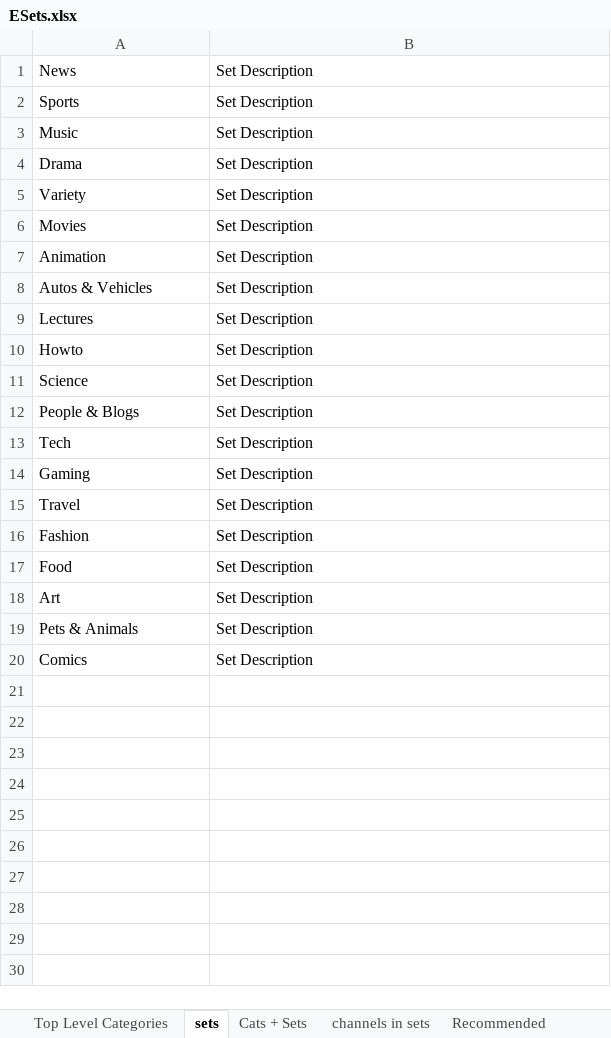
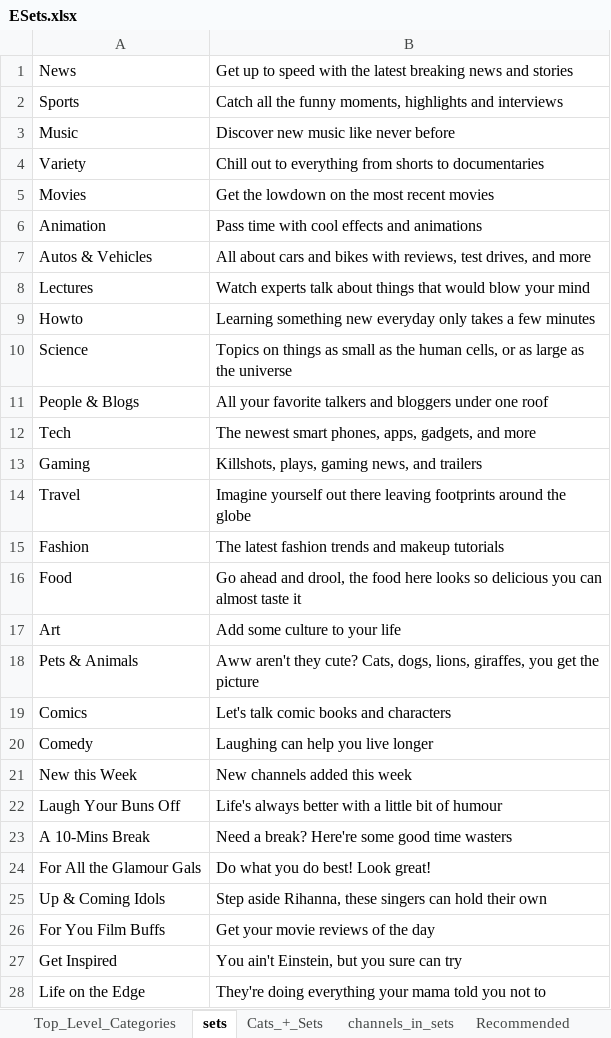
Before and after one commit to 9X9NETWORK/nnvmso, an Excel workbook: war/WEB-INF/views/admin/ESets.xlsx, sheet sets, drawn as a sheet; only a part is shown; values as stored, in another font and other column widths than the file's, no borders; removed rows and columns are numbered as before the commit, all else as after; the diff covers the shown part only; the diff names each change by its address in the sheet, - before the commit and + after, or states it on an @@ line.

```diff
--- a/war/WEB-INF/views/admin/ESets.xlsx (sheet sets)
+++ b/war/WEB-INF/views/admin/ESets.xlsx (sheet sets)
-sheet tab: channels in sets
+sheet tab: Cats_+_Sets
-sheet tab: Top Level Categories
-sheet tab: Cats + Sets
+sheet tab: Top_Level_Categories
+sheet tab: channels_in_sets
-B1: Set Description
+B1: Get up to speed with the latest breaking news and stories
-B2: Set Description
+B2: Catch all the funny moments, highlights and interviews
-B3: Set Description
+B3: Discover new music like never before
-row 4: Drama | Set Description
-B4: Set Description
+B4: Chill out to everything from shorts to documentaries
-B5: Set Description
+B5: Get the lowdown on the most recent movies
-B6: Set Description
+B6: Pass time with cool effects and animations
-B7: Set Description
+B7: All about cars and bikes with reviews, test drives, and more
-B8: Set Description
+B8: Watch experts talk about things that would blow your mind
-B9: Set Description
+B9: Learning something new everyday only takes a few minutes
-B10: Set Description
+B10: Topics on things as small as the human cells, or as large as the universe
-B11: Set Description
+B11: All your favorite talkers and bloggers under one roof
-B12: Set Description
+B12: The newest smart phones, apps, gadgets, and more
-B13: Set Description
+B13: Killshots, plays, gaming news, and trailers
-B14: Set Description
+B14: Imagine yourself out there leaving footprints around the globe
-B15: Set Description
+B15: The latest fashion trends and makeup tutorials
-B16: Set Description
+B16: Go ahead and drool, the food here looks so delicious you can almost taste it
-B17: Set Description
+B17: Add some culture to your life
-B18: Set Description
+B18: Aww aren't they cute? Cats, dogs, lions, giraffes, you get the picture
-B19: Set Description
+B19: Let's talk comic books and characters
+row 20: Comedy | Laughing can help you live longer
+row 21: New this Week | New channels added this week
+row 22: Laugh Your Buns Off | Life's always better with a little bit of humour
+row 23: A 10-Mins Break | Need a break? Here're some good time wasters
+row 24: For All the Glamour Gals | Do what you do best! Look great!
+row 25: Up & Coming Idols | Step aside Rihanna, these singers can hold their own
+row 26: For You Film Buffs | Get your movie reviews of the day
+row 27: Get Inspired | You ain't Einstein, but you sure can try
+row 28: Life on the Edge | They're doing everything your mama told you not to
```
Also changed, not shown: 1 added row elsewhere in this sheet, sheet Cats_+_Sets, sheet Recommended, war/WEB-INF/views/admin/CSets.xlsx, 17 other files.
